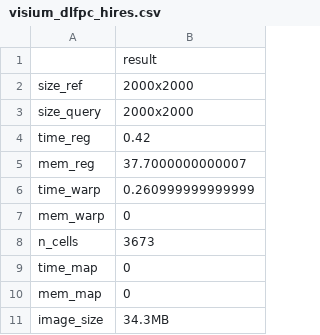
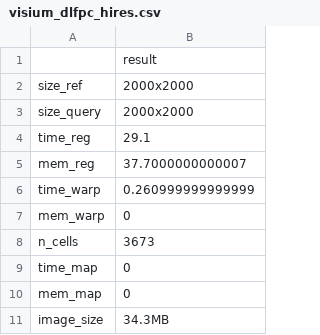
Before and after one commit to BIMSBbioinfo/VoltRon_manuscript, a CSV file: registration_speed_benchmark/results_linux/visium_dlfpc_hires.csv, drawn as a sheet.

Commit message:
update speed benchmarking

```diff
--- a/registration_speed_benchmark/results_linux/visium_dlfpc_hires.csv
+++ b/registration_speed_benchmark/results_linux/visium_dlfpc_hires.csv
@@ -3,3 +3,3 @@
 "size_query","2000x2000"
-"time_reg","0.42"
+"time_reg","29.1"
 "mem_reg","37.7000000000007"
```
Also changed, not shown: 24 other files.
